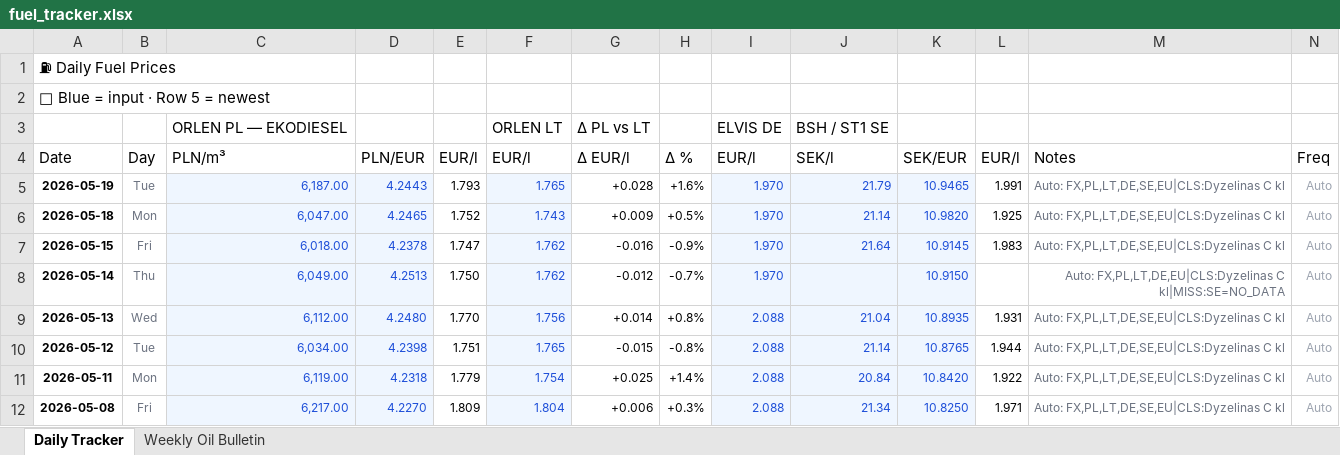
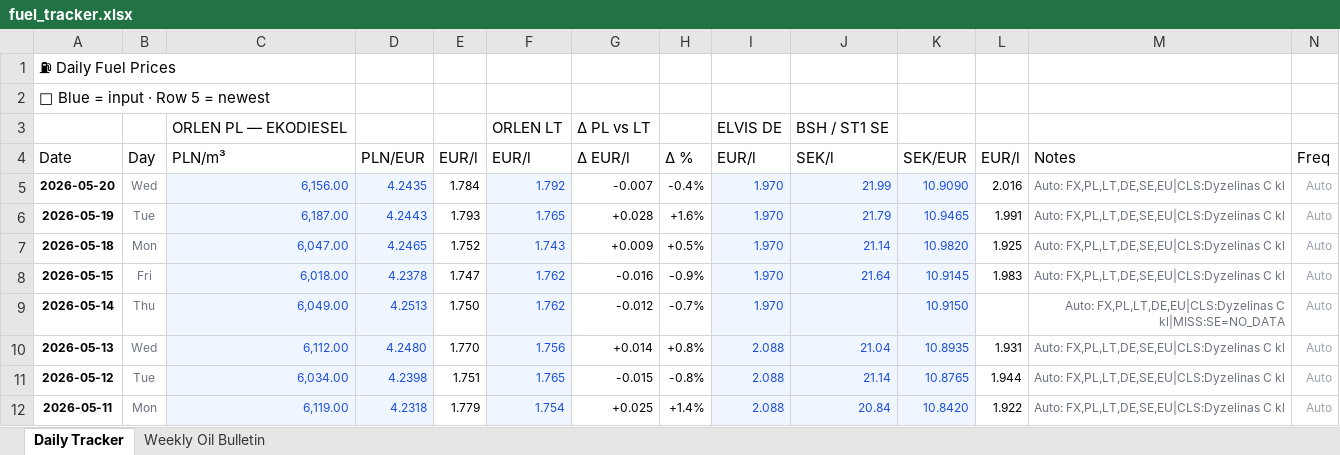
Before and after one commit to harkis123/Fuel-Tracker, an Excel workbook: fuel_tracker.xlsx, sheet Daily Tracker, drawn as a sheet; only a part is shown; the shorter side is filled out with more unchanged rows; values as stored, in another font and other column widths than the file's, no borders; the diff names each change by its address in the sheet, - before the commit and + after, or states it on an @@ line.

```diff
--- a/fuel_tracker.xlsx (sheet Daily Tracker)
+++ b/fuel_tracker.xlsx (sheet Daily Tracker)
+row 5: 2026-05-20 | Wed | 6,156.00 | 4.2435 | 1.784 | 1.792 | -0.007 | -0.4% | 1.970 | 21.99 | 10.9090 | 2.016 | Auto: FX,PL,LT,DE,SE,EU|CLS:Dyzelinas C kl | Auto
```
Also changed, not shown: 1 other file.
